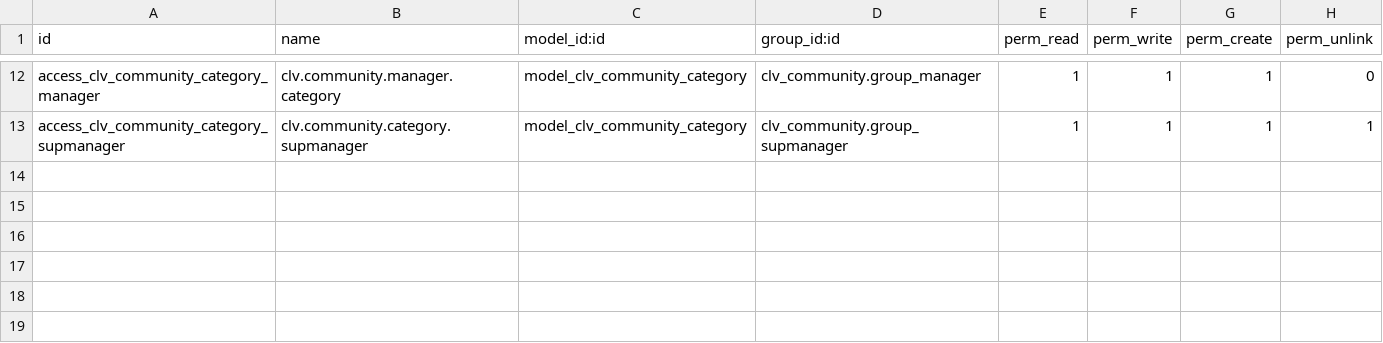
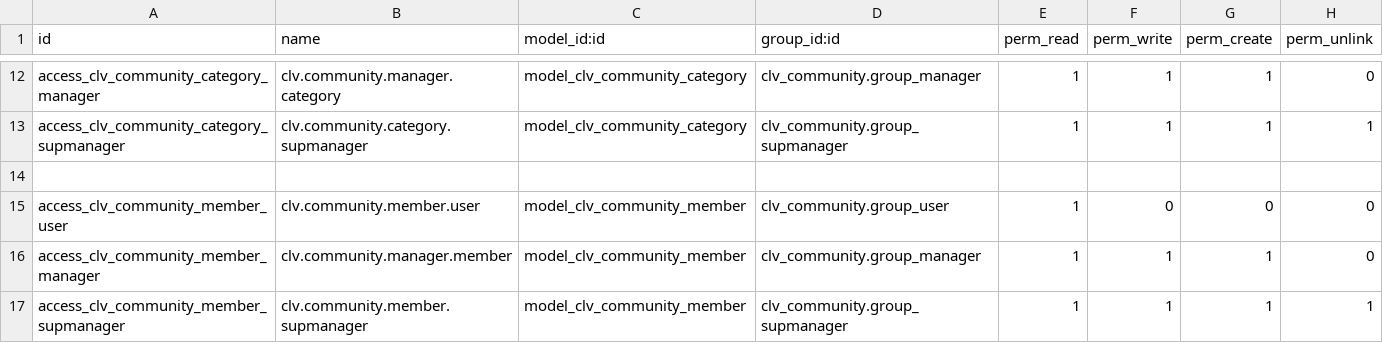
Before and after one commit to CLVsol/clvsol_odoo_addons, a CSV file: clv_community/security/ir.model.access.csv, drawn as a sheet; only a part is shown, gaps mark what is left out.

Commit message:
[IMP] clv_community (IMP security/ir.model.access.csv)

```diff
--- a/clv_community/security/ir.model.access.csv
+++ b/clv_community/security/ir.model.access.csv
@@ -13 +13,5 @@ access_clv_community_category_manager,clv.community.manager.category,model_clv_c
 access_clv_community_category_supmanager,clv.community.category.supmanager,model_clv_community_category,clv_community.group_supmanager,1,1,1,1
+
+access_clv_community_member_user,clv.community.member.user,model_clv_community_member,clv_community.group_user,1,0,0,0
+access_clv_community_member_manager,clv.community.manager.member,model_clv_community_member,clv_community.group_manager,1,1,1,0
+access_clv_community_member_supmanager,clv.community.member.supmanager,model_clv_community_member,clv_community.group_supmanager,1,1,1,1
```
